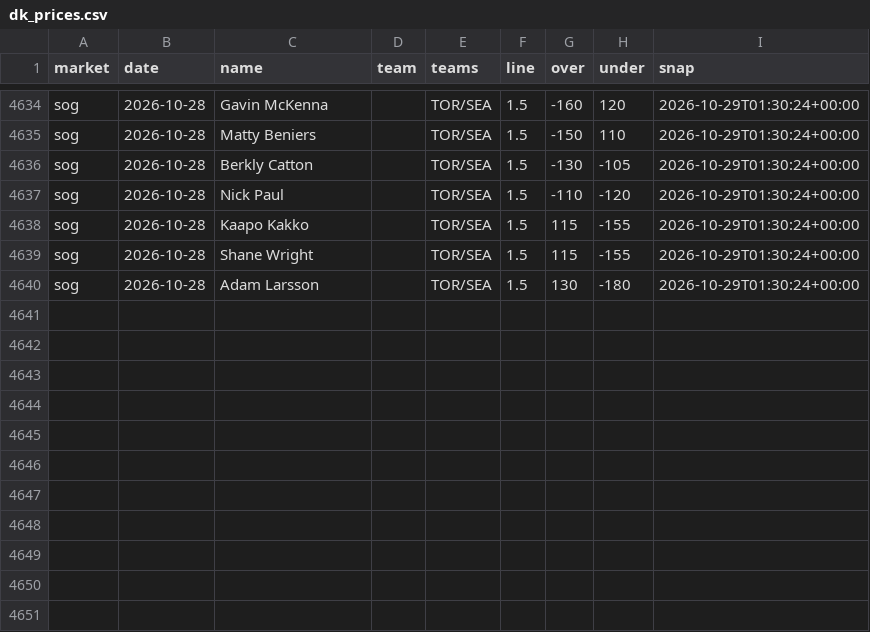
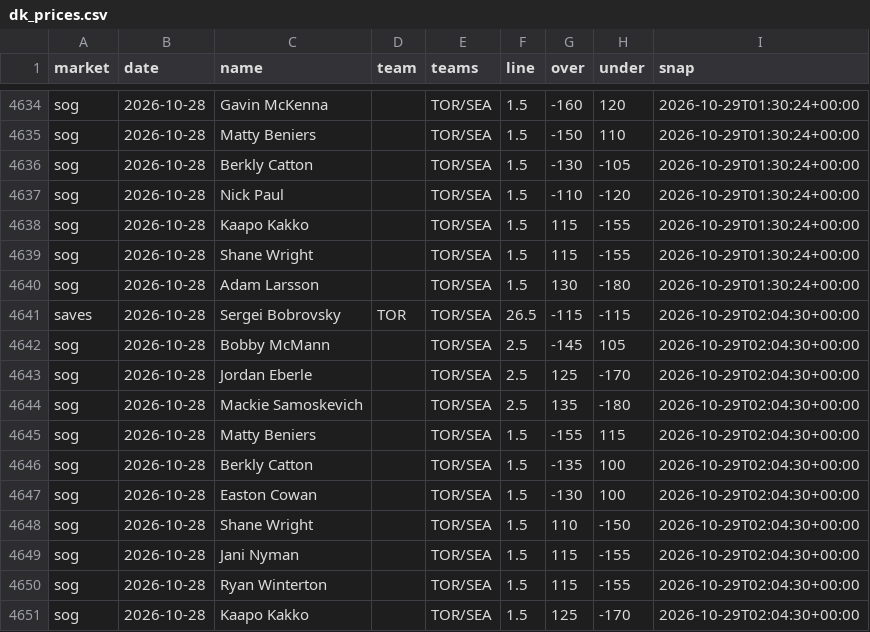
Before and after one commit to quinnrob11-sketch/qrob-nhl-goalie-model, a CSV file: model/data/dk_prices.csv, drawn as a sheet; only a part is shown, gaps mark what is left out.

```diff
--- a/model/data/dk_prices.csv
+++ b/model/data/dk_prices.csv
@@ -4640 +4640,12 @@ sog,2026-10-28,Shane Wright,,TOR/SEA,1.5,115,-155,2026-10-29T01:30:24+00:00
 sog,2026-10-28,Adam Larsson,,TOR/SEA,1.5,130,-180,2026-10-29T01:30:24+00:00
+saves,2026-10-28,Sergei Bobrovsky,TOR,TOR/SEA,26.5,-115,-115,2026-10-29T02:04:30+00:00
+sog,2026-10-28,Bobby McMann,,TOR/SEA,2.5,-145,105,2026-10-29T02:04:30+00:00
+sog,2026-10-28,Jordan Eberle,,TOR/SEA,2.5,125,-170,2026-10-29T02:04:30+00:00
+sog,2026-10-28,Mackie Samoskevich,,TOR/SEA,2.5,135,-180,2026-10-29T02:04:30+00:00
+sog,2026-10-28,Matty Beniers,,TOR/SEA,1.5,-155,115,2026-10-29T02:04:30+00:00
+sog,2026-10-28,Berkly Catton,,TOR/SEA,1.5,-135,100,2026-10-29T02:04:30+00:00
+sog,2026-10-28,Easton Cowan,,TOR/SEA,1.5,-130,100,2026-10-29T02:04:30+00:00
+sog,2026-10-28,Shane Wright,,TOR/SEA,1.5,110,-150,2026-10-29T02:04:30+00:00
+sog,2026-10-28,Jani Nyman,,TOR/SEA,1.5,115,-155,2026-10-29T02:04:30+00:00
+sog,2026-10-28,Ryan Winterton,,TOR/SEA,1.5,115,-155,2026-10-29T02:04:30+00:00
+sog,2026-10-28,Kaapo Kakko,,TOR/SEA,1.5,125,-170,2026-10-29T02:04:30+00:00
```
Also changed, not shown: 4 other files.
